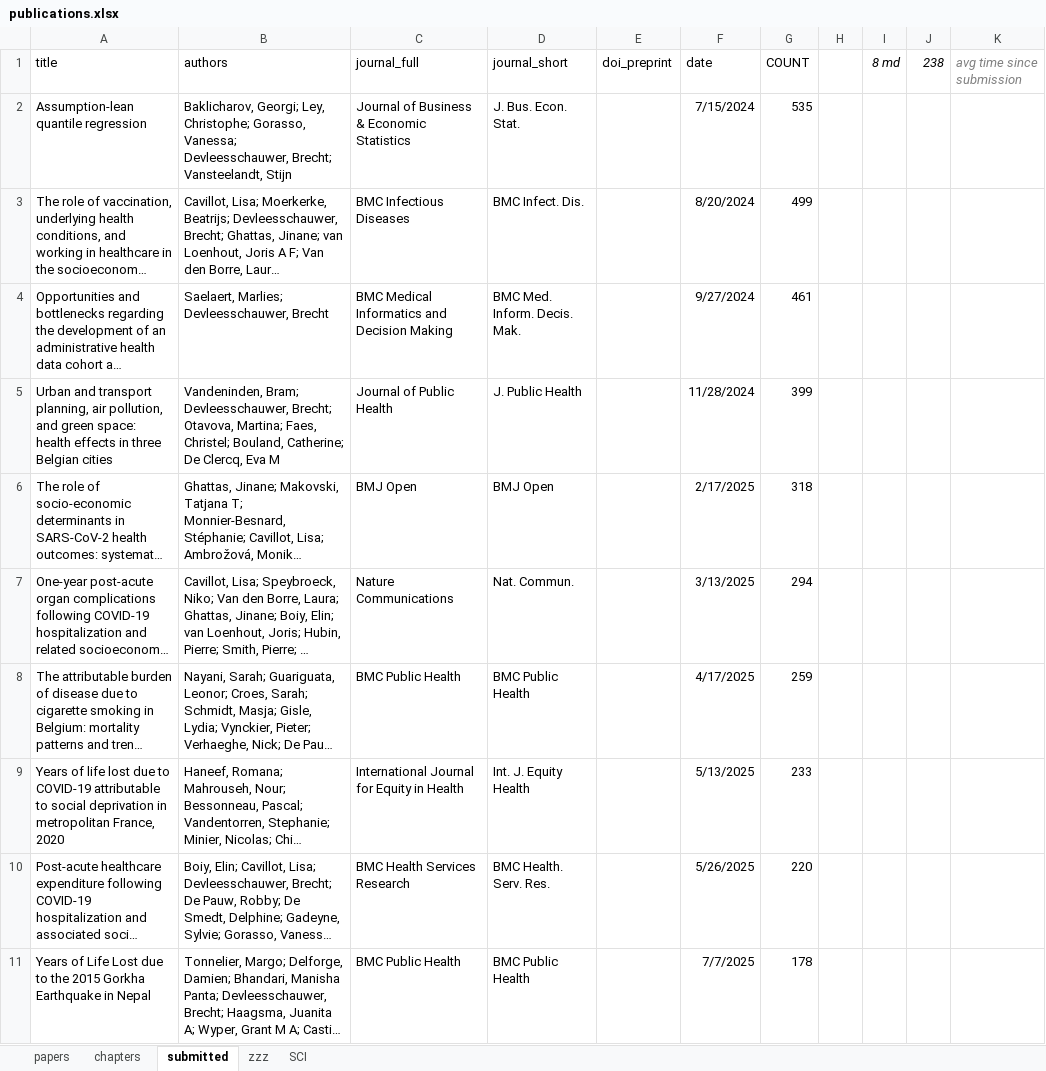
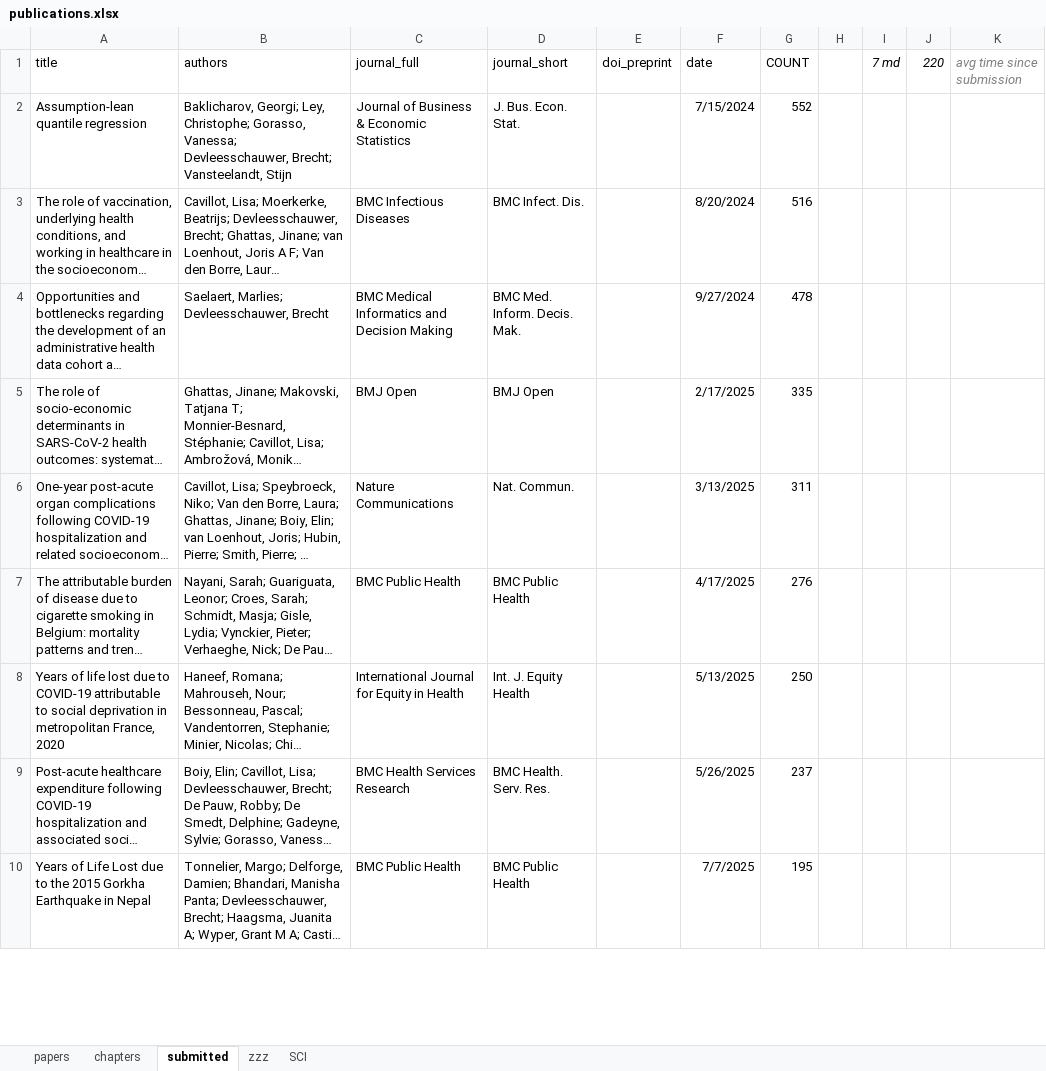
Before and after one commit to brechtdv/brechtdv.github.io, an Excel workbook: publications.xlsx, sheet submitted, drawn as a sheet; only a part is shown; long unchanged cells end in …; values as stored, in another font and other column widths than the file's, no borders; table styles not drawn; removed rows and columns are numbered as before the commit, all else as after; the diff covers the shown part only; the diff names each change by its address in the sheet, - before the commit and + after, or states it on an @@ line.

Commit message:
new accepted and submitted

```diff
--- a/publications.xlsx (sheet submitted)
+++ b/publications.xlsx (sheet submitted)
-I1: 8 md
+I1: 7 md
-J1: 238
+J1: 220
-G2 (COUNT): 535
+G2 (COUNT): 552
-G3 (COUNT): 499
+G3 (COUNT): 516
-G4 (COUNT): 461
+G4 (COUNT): 478
-row 5: Urban and transport planning, air pollution, and green space: health effects in three Belgian cities | Vandeninden, Bram; Devleesschauwer, Brecht; Otavova, Martina; Faes, Christel; Bouland, Catherine; De Clercq, Eva M | Journal of Public Health | J. Public Health |  | 11/28/2024 | 399
-G5 (COUNT): 318
+G5 (COUNT): 335
-G6 (COUNT): 294
+G6 (COUNT): 311
-G7 (COUNT): 259
+G7 (COUNT): 276
-G8 (COUNT): 233
+G8 (COUNT): 250
-G9 (COUNT): 220
+G9 (COUNT): 237
-G10 (COUNT): 178
+G10 (COUNT): 195
```
Also changed, not shown: 2 added rows and 8 edited cells elsewhere in this sheet, sheet papers, sheet zzz, 2 other files.
